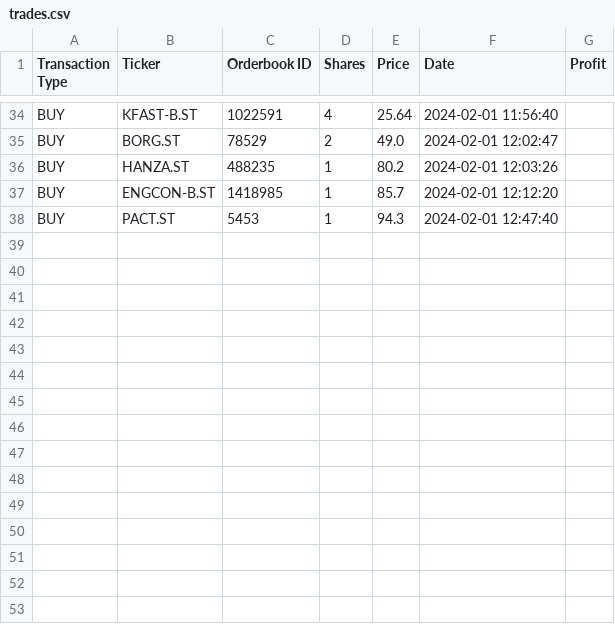
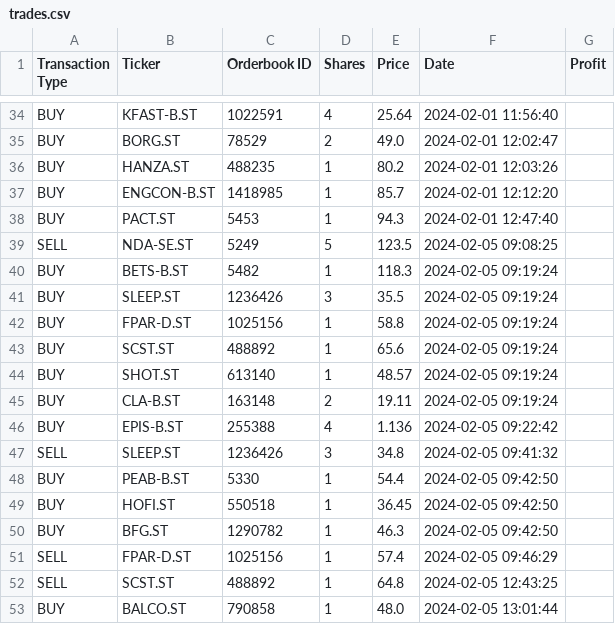
Before and after one commit to vriken/py-breakout, a CSV file: output/trades.csv, drawn as a sheet; only a part is shown, gaps mark what is left out.

```diff
--- a/output/trades.csv
+++ b/output/trades.csv
@@ -38 +38,16 @@ BUY,ENGCON-B.ST,1418985,1,85.7,2024-02-01 12:12:20,
 BUY,PACT.ST,5453,1,94.3,2024-02-01 12:47:40,
+SELL,NDA-SE.ST,5249,5,123.5,2024-02-05 09:08:25,
+BUY,BETS-B.ST,5482,1,118.3,2024-02-05 09:19:24,
+BUY,SLEEP.ST,1236426,3,35.5,2024-02-05 09:19:24,
+BUY,FPAR-D.ST,1025156,1,58.8,2024-02-05 09:19:24,
+BUY,SCST.ST,488892,1,65.6,2024-02-05 09:19:24,
+BUY,SHOT.ST,613140,1,48.57,2024-02-05 09:19:24,
+BUY,CLA-B.ST,163148,2,19.11,2024-02-05 09:19:24,
+BUY,EPIS-B.ST,255388,4,1.136,2024-02-05 09:22:42,
+SELL,SLEEP.ST,1236426,3,34.8,2024-02-05 09:41:32,
+BUY,PEAB-B.ST,5330,1,54.4,2024-02-05 09:42:50,
+BUY,HOFI.ST,550518,1,36.45,2024-02-05 09:42:50,
+BUY,BFG.ST,1290782,1,46.3,2024-02-05 09:42:50,
+SELL,FPAR-D.ST,1025156,1,57.4,2024-02-05 09:46:29,
+SELL,SCST.ST,488892,1,64.8,2024-02-05 12:43:25,
+BUY,BALCO.ST,790858,1,48.0,2024-02-05 13:01:44,
```
Also changed, not shown: 4 other files.
